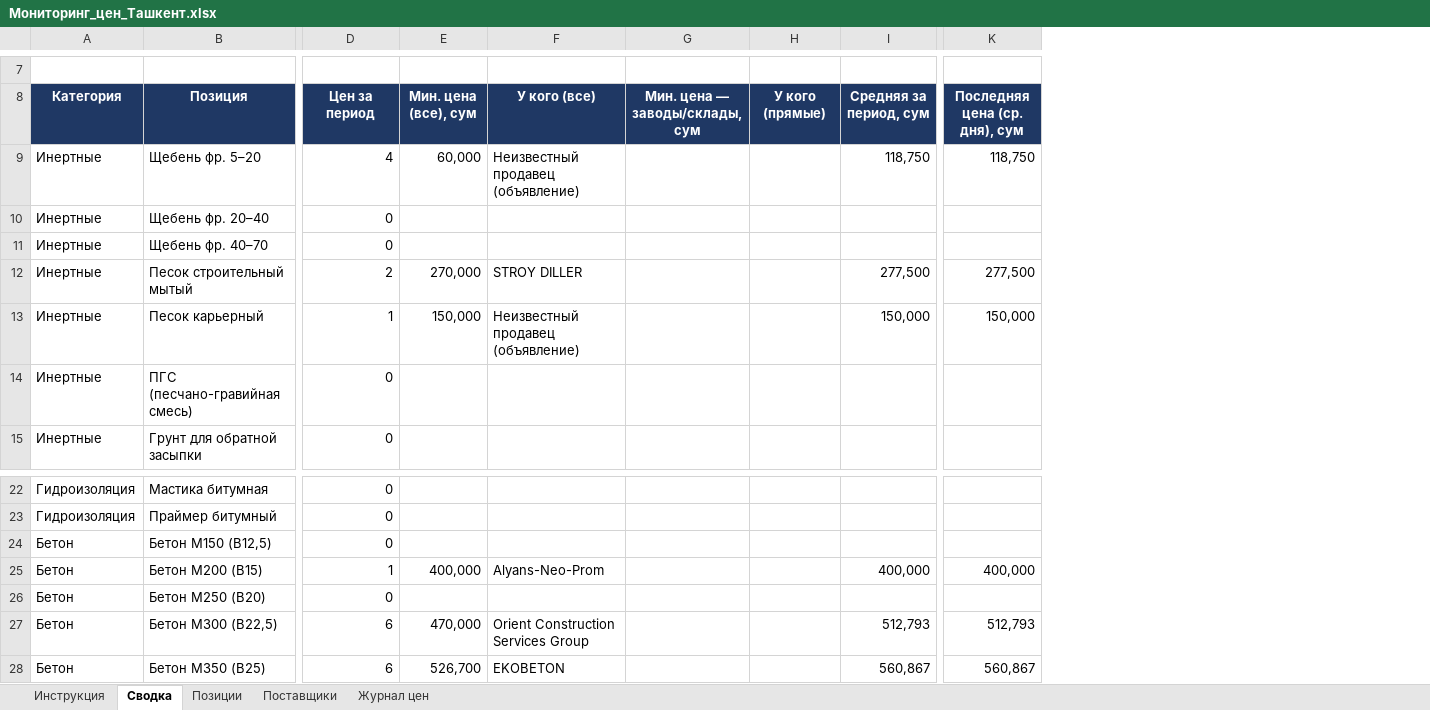
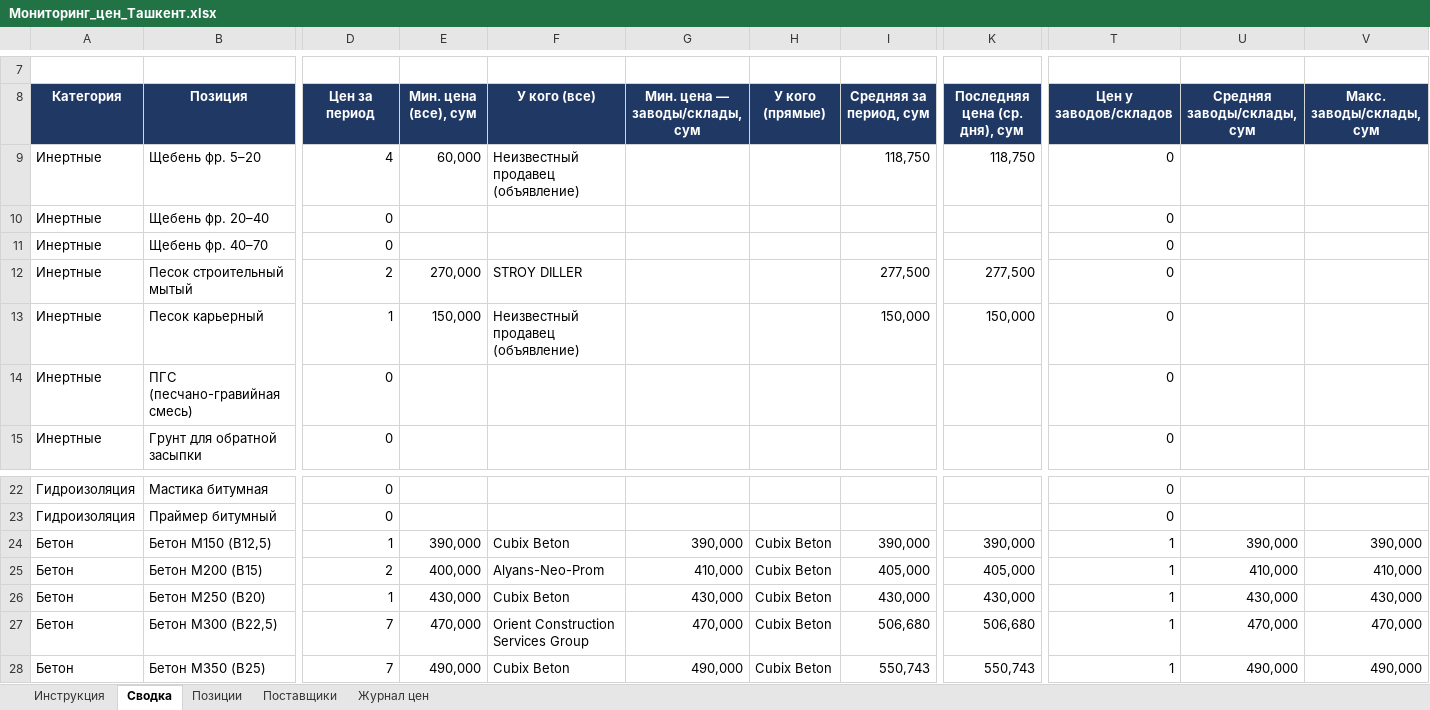
Before and after one commit to Semeev/test_seccondbrain, an Excel workbook: procurement/Мониторинг_цен_Ташкент.xlsx, sheet Сводка, drawn as a sheet; only a part is shown, gaps mark what is left out; values as stored, in another font and other column widths than the file's, no borders; conditional formats not drawn; the diff covers the shown part only; the diff names each change by its address in the sheet, - before the commit and + after, or states it on an @@ line.

```diff
--- a/procurement/Мониторинг_цен_Ташкент.xlsx (sheet Сводка)
+++ b/procurement/Мониторинг_цен_Ташкент.xlsx (sheet Сводка)
+column T (Цен у заводов/складов), rows 9-15: all 0; rows 22-28: 0 | 0 | 1 | 1 | 1 | 1 | 1
+column U (Средняя заводы/склады, сум), rows 24-28: 390,000 | 410,000 | 430,000 | 470,000 | 490,000
+column V (Макс. заводы/склады, сум), rows 24-28: 390,000 | 410,000 | 430,000 | 470,000 | 490,000
-D24 (Цен за период): 0
+D24 (Цен за период): 1
-E24 (Мин. цена (все), сум): (empty)
+E24 (Мин. цена (все), сум): 390,000
-F24 (У кого (все)): (empty)
+F24 (У кого (все)): Cubix Beton
-G24 (Мин. цена — заводы/склады, сум): (empty)
+G24 (Мин. цена — заводы/склады, сум): 390,000
-H24:H28 (У кого (прямые)): (empty)
+H24:H28 (У кого (прямые)): Cubix Beton
-I24 (Средняя за период, сум): (empty)
+I24 (Средняя за период, сум): 390,000
-K24 (Последняя цена (ср. дня), сум): (empty)
+K24 (Последняя цена (ср. дня), сум): 390,000
-D25 (Цен за период): 1
+D25 (Цен за период): 2
-G25 (Мин. цена — заводы/склады, сум): (empty)
+G25 (Мин. цена — заводы/склады, сум): 410,000
-I25 (Средняя за период, сум): 400,000
+I25 (Средняя за период, сум): 405,000
-K25 (Последняя цена (ср. дня), сум): 400,000
+K25 (Последняя цена (ср. дня), сум): 405,000
-D26 (Цен за период): 0
+D26 (Цен за период): 1
-E26 (Мин. цена (все), сум): (empty)
+E26 (Мин. цена (все), сум): 430,000
-F26 (У кого (все)): (empty)
+F26 (У кого (все)): Cubix Beton
-G26 (Мин. цена — заводы/склады, сум): (empty)
+G26 (Мин. цена — заводы/склады, сум): 430,000
-I26 (Средняя за период, сум): (empty)
+I26 (Средняя за период, сум): 430,000
-K26 (Последняя цена (ср. дня), сум): (empty)
+K26 (Последняя цена (ср. дня), сум): 430,000
-D27:D28 (Цен за период): 6
+D27:D28 (Цен за период): 7
-G27 (Мин. цена — заводы/склады, сум): (empty)
+G27 (Мин. цена — заводы/склады, сум): 470,000
-I27 (Средняя за период, сум): 512,793
+I27 (Средняя за период, сум): 506,680
-K27 (Последняя цена (ср. дня), сум): 512,793
+K27 (Последняя цена (ср. дня), сум): 506,680
-E28 (Мин. цена (все), сум): 526,700
+E28 (Мин. цена (все), сум): 490,000
-F28 (У кого (все)): EKOBETON
+F28 (У кого (все)): Cubix Beton
-G28 (Мин. цена — заводы/склады, сум): (empty)
+G28 (Мин. цена — заводы/склады, сум): 490,000
-I28 (Средняя за период, сум): 560,867
+I28 (Средняя за период, сум): 550,743
-K28 (Последняя цена (ср. дня), сум): 560,867
+K28 (Последняя цена (ср. дня), сум): 550,743
```
Also changed, not shown: 69 edited cells elsewhere in this sheet, sheet Журнал цен, sheet Поставщики, hidden cells, 7 other files.
